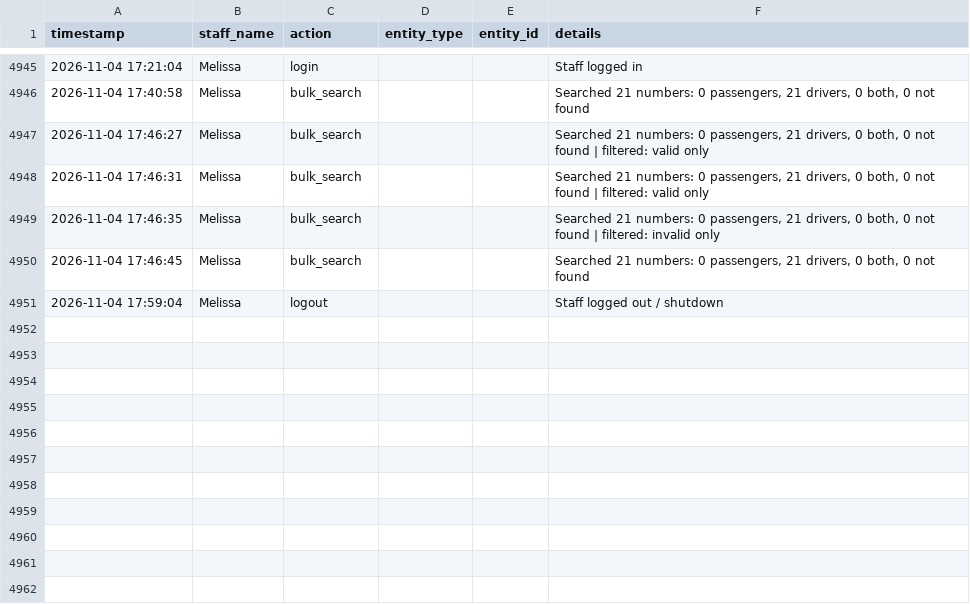
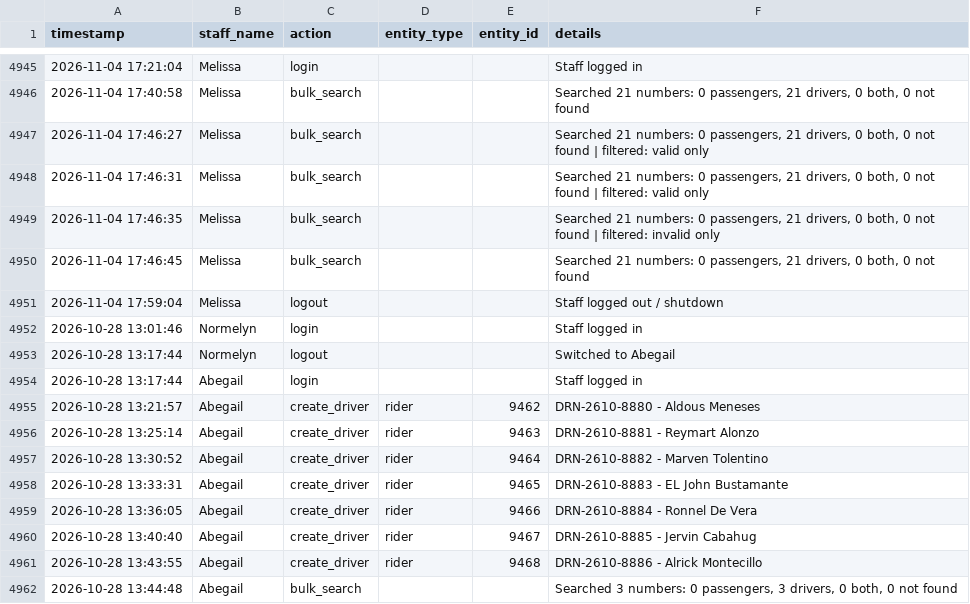
Before and after one commit to jangdannug/PinoyRidePh, a CSV file: logs/activity-log.csv, drawn as a sheet; only a part is shown, gaps mark what is left out.

Commit message:
Activity log sync (startup) - 2026-10-28 15:09:21

```diff
--- a/logs/activity-log.csv
+++ b/logs/activity-log.csv
@@ -4951 +4951,12 @@ timestamp,staff_name,action,entity_type,entity_id,details
 "2026-11-04 17:59:04",Melissa,logout,,,"Staff logged out / shutdown"
+"2026-10-28 13:01:46",Normelyn,login,,,"Staff logged in"
+"2026-10-28 13:17:44",Normelyn,logout,,,"Switched to Abegail"
+"2026-10-28 13:17:44",Abegail,login,,,"Staff logged in"
+"2026-10-28 13:21:57",Abegail,create_driver,rider,9462,"DRN-2610-8880 - Aldous Meneses"
+"2026-10-28 13:25:14",Abegail,create_driver,rider,9463,"DRN-2610-8881 - Reymart Alonzo"
+"2026-10-28 13:30:52",Abegail,create_driver,rider,9464,"DRN-2610-8882 - Marven Tolentino"
+"2026-10-28 13:33:31",Abegail,create_driver,rider,9465,"DRN-2610-8883 - EL John Bustamante"
+"2026-10-28 13:36:05",Abegail,create_driver,rider,9466,"DRN-2610-8884 - Ronnel De Vera"
+"2026-10-28 13:40:40",Abegail,create_driver,rider,9467,"DRN-2610-8885 - Jervin Cabahug"
+"2026-10-28 13:43:55",Abegail,create_driver,rider,9468,"DRN-2610-8886 - Alrick Montecillo"
+"2026-10-28 13:44:48",Abegail,bulk_search,,,"Searched 3 numbers: 0 passengers, 3 drivers, 0 both, 0 not found"
```
Also changed, not shown: 1 other file.
